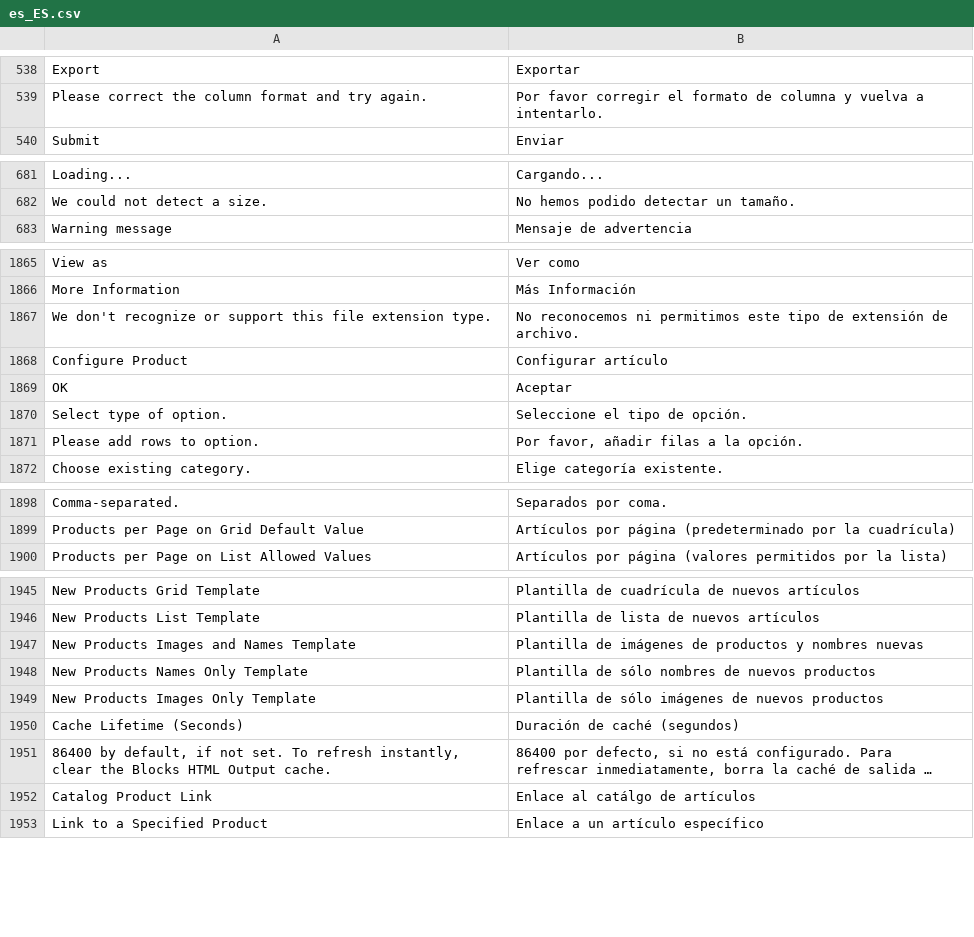
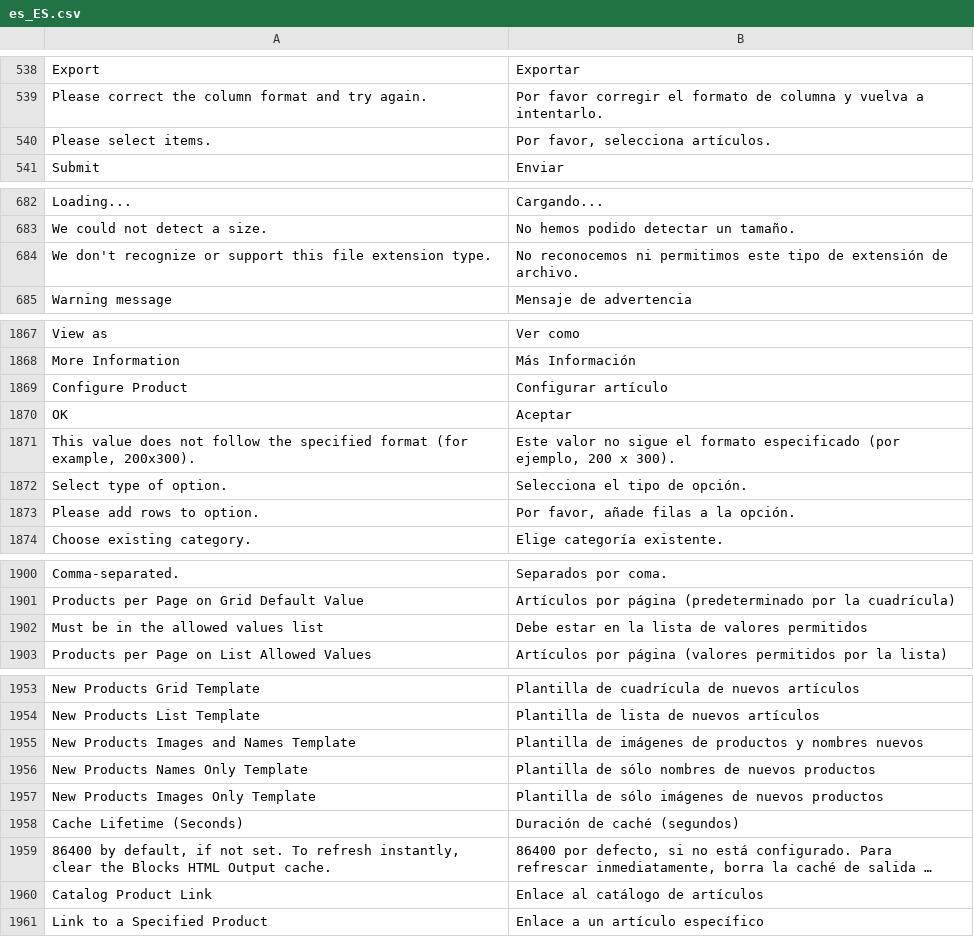
Before and after one commit to magento-l10n/language-es_ES, a CSV file: es_ES.csv, drawn as a sheet; only a part is shown, gaps mark what is left out; long unchanged cells end in …; addresses are those after the commit; the diff covers the shown part only; the diff names each change by its address in the sheet, - before the commit and + after, or states it on an @@ line.

```diff
--- a/es_ES.csv
+++ b/es_ES.csv
+row 540: Please select items. | Por favor, selecciona artículos.
@@ row 1867 moved to row 684: We don't recognize or support this file … @@
+row 1871: This value does not follow the specified format (for example, 200x300). | Este valor no sigue el formato especificado (por ejemplo, 200 x 300).
-B1872: Seleccione el tipo de opción.
+B1872: Selecciona el tipo de opción.
-B1873: Por favor, añadir filas a la opción.
+B1873: Por favor, añade filas a la opción.
+row 1902: Must be in the allowed values list | Debe estar en la lista de valores permitidos
-B1955: …y nombres nuevas
+B1955: …y nombres nuevos
-B1960: Enlace al catálgo de artículos
+B1960: Enlace al catálogo de artículos
```
Also changed, not shown: 9 added rows and 4 edited cells elsewhere in this file, 1 other file.
